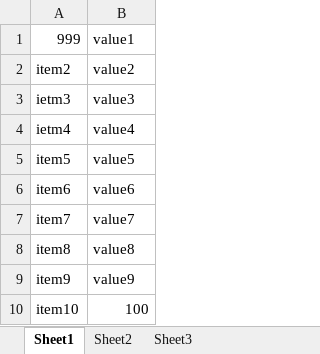
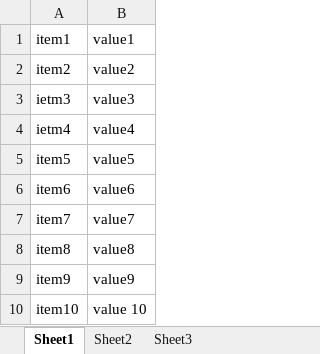
Before and after one commit to ben-farnham/ExcelBackedOpcServer, an Excel workbook: Example.xlsx, sheet Sheet1, drawn as a sheet; values as stored, in another font and other column widths than the file's, no borders; the diff names each change by its address in the sheet, - before the commit and + after, or states it on an @@ line.

Commit message:
OPC item values now read line by line, still only handles string values though

```diff
--- a/Example.xlsx (sheet Sheet1)
+++ b/Example.xlsx (sheet Sheet1)
-A1: 999
+A1: item1
-B10: 100
+B10: value 10
```
Also changed, not shown: 4 other files.
